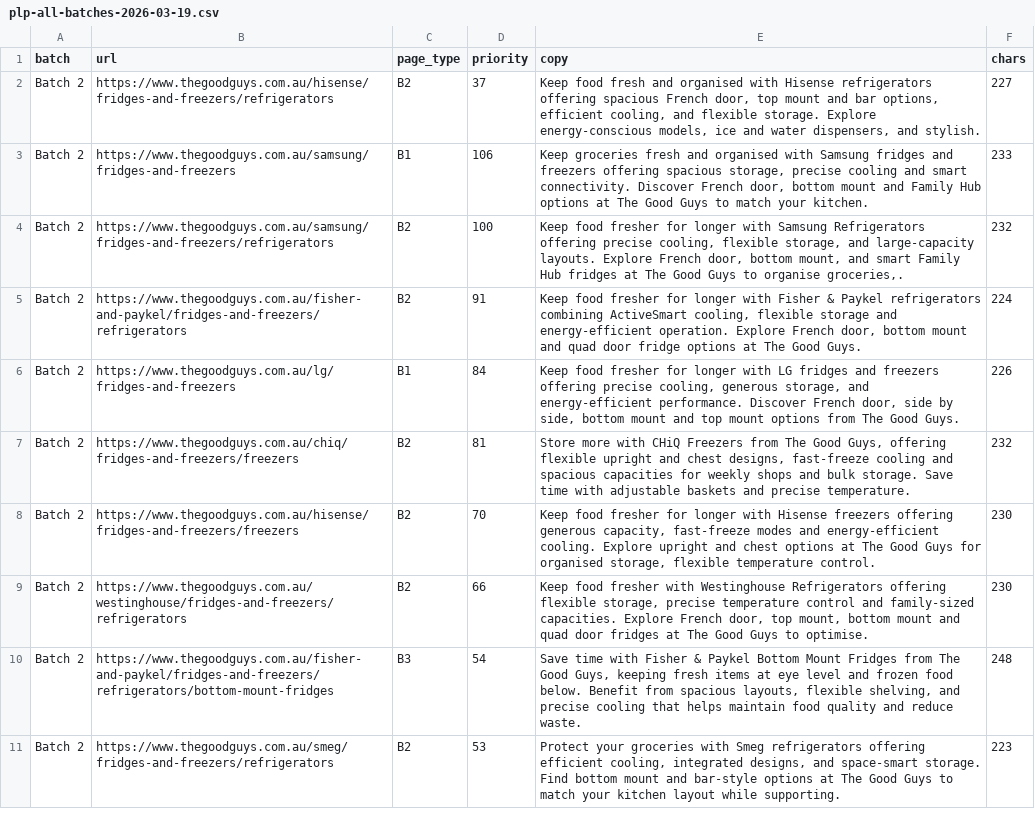
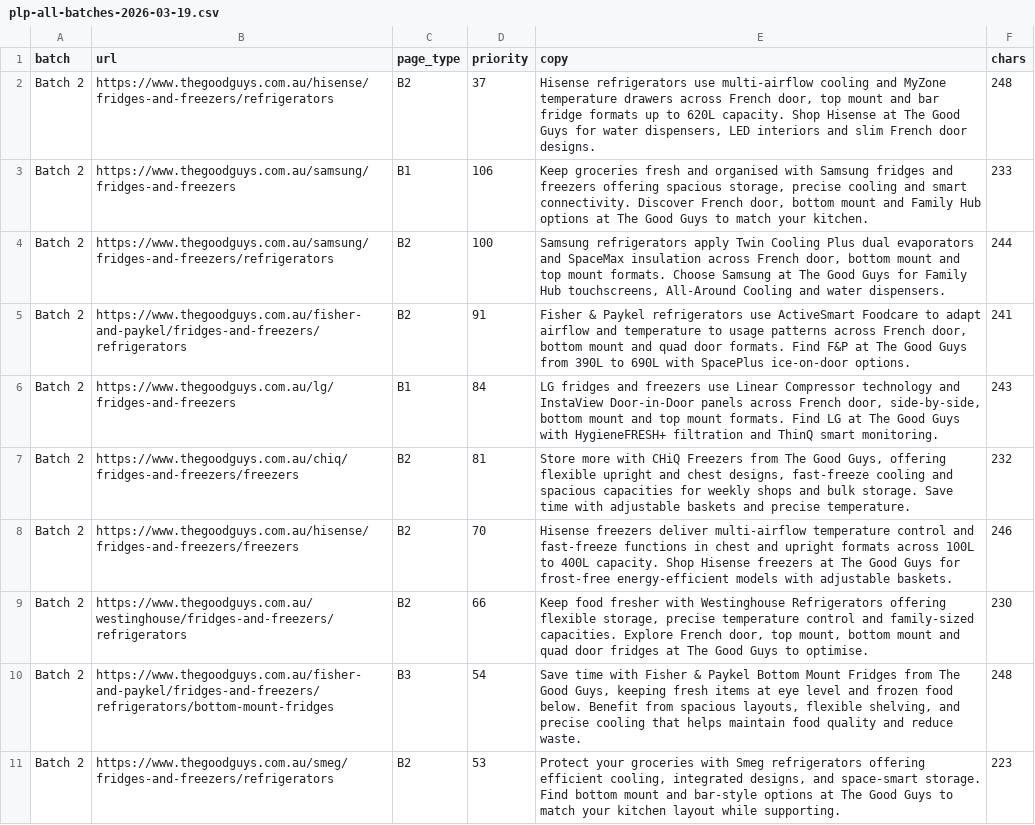
Before and after one commit to simonmannheimer-tgg/Claude, a CSV file: seo/outputs/plp-all-batches-2026-03-19.csv, drawn as a sheet; only a part is shown; the diff covers the shown part only.

```diff
--- a/seo/outputs/plp-all-batches-2026-03-19.csv
+++ b/seo/outputs/plp-all-batches-2026-03-19.csv
@@ -1,9 +1,9 @@
 batch,url,page_type,priority,copy,chars
-Batch 2,https://www.thegoodguys.com.au/hisense/fridges-and-freezers/refrigerators,B2,37,"Keep food fresh and organised with Hisense refrigerators offering spacious French door, top mount and bar options, efficient cooling, and flexible storage. Explore energy-conscious models, ice and water dispensers, and stylish.",227
+Batch 2,https://www.thegoodguys.com.au/hisense/fridges-and-freezers/refrigerators,B2,37,"Hisense refrigerators use multi-airflow cooling and MyZone temperature drawers across French door, top mount and bar fridge formats up to 620L capacity. Shop Hisense at The Good Guys for water dispensers, LED interiors and slim French door designs.",248
 Batch 2,https://www.thegoodguys.com.au/samsung/fridges-and-freezers,B1,106,"Keep groceries fresh and organised with Samsung fridges and freezers offering spacious storage, precise cooling and smart connectivity. Discover French door, bottom mount and Family Hub options at The Good Guys to match your kitchen.",233
-Batch 2,https://www.thegoodguys.com.au/samsung/fridges-and-freezers/refrigerators,B2,100,"Keep food fresher for longer with Samsung Refrigerators offering precise cooling, flexible storage, and large-capacity layouts. Explore French door, bottom mount, and smart Family Hub fridges at The Good Guys to organise groceries,.",232
-Batch 2,https://www.thegoodguys.com.au/fisher-and-paykel/fridges-and-freezers/refrigerators,B2,91,"Keep food fresher for longer with Fisher & Paykel refrigerators combining ActiveSmart cooling, flexible storage and energy-efficient operation. Explore French door, bottom mount and quad door fridge options at The Good Guys.",224
-Batch 2,https://www.thegoodguys.com.au/lg/fridges-and-freezers,B1,84,"Keep food fresher for longer with LG fridges and freezers offering precise cooling, generous storage, and energy-efficient performance. Discover French door, side by side, bottom mount and top mount options from The Good Guys.",226
+Batch 2,https://www.thegoodguys.com.au/samsung/fridges-and-freezers/refrigerators,B2,100,"Samsung refrigerators apply Twin Cooling Plus dual evaporators and SpaceMax insulation across French door, bottom mount and top mount formats. Choose Samsung at The Good Guys for Family Hub touchscreens, All-Around Cooling and water dispensers.",244
+Batch 2,https://www.thegoodguys.com.au/fisher-and-paykel/fridges-and-freezers/refrigerators,B2,91,"Fisher & Paykel refrigerators use ActiveSmart Foodcare to adapt airflow and temperature to usage patterns across French door, bottom mount and quad door formats. Find F&P at The Good Guys from 390L to 690L with SpacePlus ice-on-door options.",241
+Batch 2,https://www.thegoodguys.com.au/lg/fridges-and-freezers,B1,84,"LG fridges and freezers use Linear Compressor technology and InstaView Door-in-Door panels across French door, side-by-side, bottom mount and top mount formats. Find LG at The Good Guys with HygieneFRESH+ filtration and ThinQ smart monitoring.",243
 Batch 2,https://www.thegoodguys.com.au/chiq/fridges-and-freezers/freezers,B2,81,"Store more with CHiQ Freezers from The Good Guys, offering flexible upright and chest designs, fast-freeze cooling and spacious capacities for weekly shops and bulk storage. Save time with adjustable baskets and precise temperature.",232
-Batch 2,https://www.thegoodguys.com.au/hisense/fridges-and-freezers/freezers,B2,70,"Keep food fresher for longer with Hisense freezers offering generous capacity, fast-freeze modes and energy-efficient cooling. Explore upright and chest options at The Good Guys for organised storage, flexible temperature control.",230
+Batch 2,https://www.thegoodguys.com.au/hisense/fridges-and-freezers/freezers,B2,70,Hisense freezers deliver multi-airflow temperature control and fast-freeze functions in chest and upright formats across 100L to 400L capacity. Shop Hisense freezers at The Good Guys for frost-free energy-efficient models with adjustable baskets.,246
 Batch 2,https://www.thegoodguys.com.au/westinghouse/fridges-and-freezers/refrigerators,B2,66,"Keep food fresher with Westinghouse Refrigerators offering flexible storage, precise temperature control and family-sized capacities. Explore French door, top mount, bottom mount and quad door fridges at The Good Guys to optimise.",230
```
Also changed, not shown: 83 edited cells elsewhere in this file, 2 other files.
